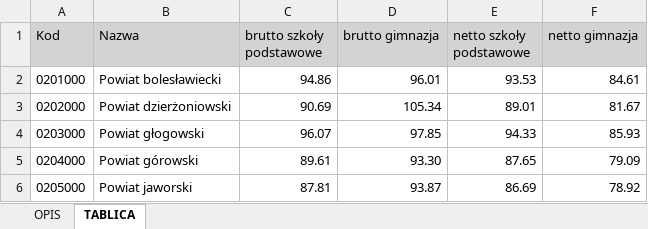
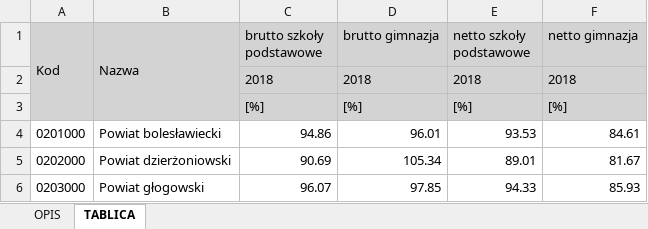
Before and after one commit to dabrowskia/ADP2020, an Excel workbook: Skolaryzacja.xlsx, sheet TABLICA, drawn as a sheet; only a part is shown; the shorter side is filled out with more unchanged rows; values as stored, in another font and other column widths than the file's, no borders; the diff names each change by its address in the sheet, - before the commit and + after, or states it on an @@ line.

```diff
--- a/Skolaryzacja.xlsx (sheet TABLICA)
+++ b/Skolaryzacja.xlsx (sheet TABLICA)
+A1:A3 merged
+B1:B3 merged
+row 2:  |  | 2018 | 2018 | 2018 | 2018
+row 3:  |  | [%] | [%] | [%] | [%]
```
Also changed, not shown: Malzenstwa.xlsx, Rozwody.xlsx, 9 other files.
